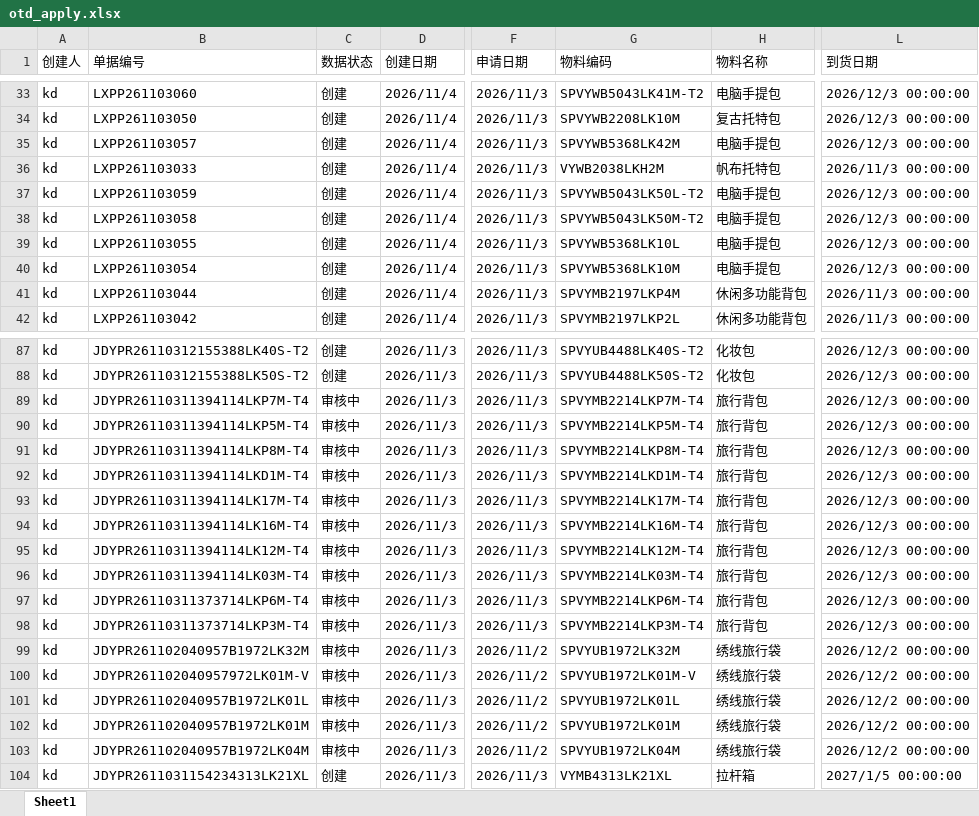
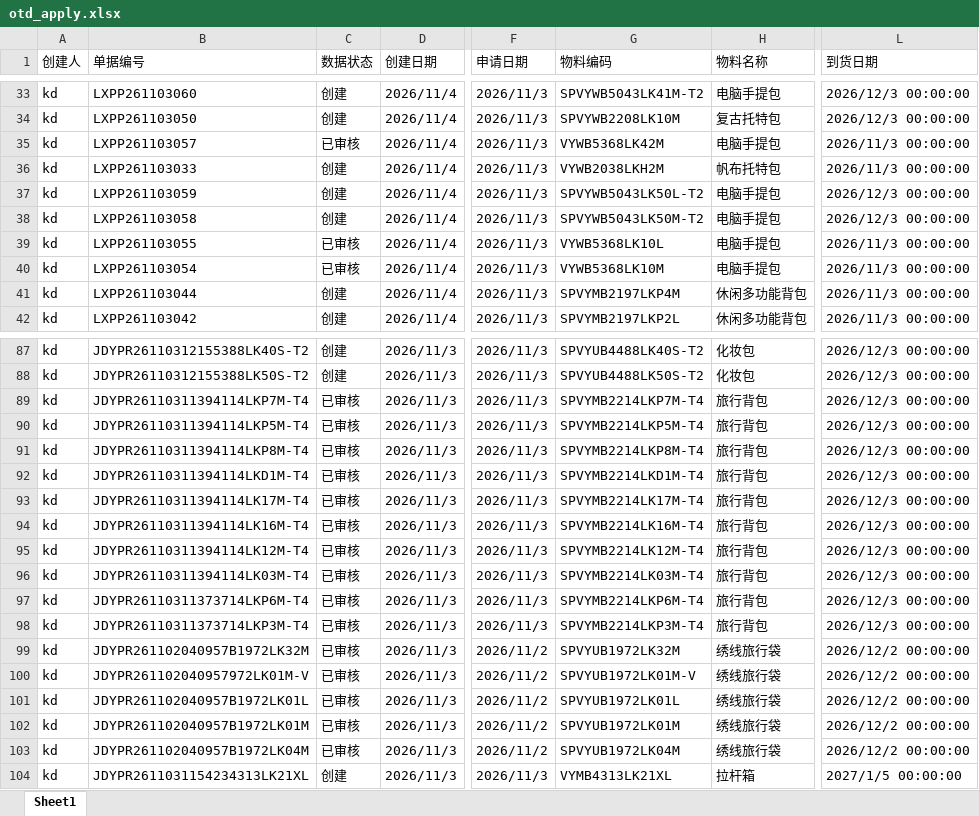
Before and after one commit to yikeqingsongguo/HY.supply-chain-management, an Excel workbook: src/otd_apply.xlsx, sheet Sheet1, drawn as a sheet; only a part is shown, gaps mark what is left out; values as stored, in another font and other column widths than the file's, no borders; the diff covers the shown part only; the diff names each change by its address in the sheet, - before the commit and + after, or states it on an @@ line.

```diff
--- a/src/otd_apply.xlsx (sheet Sheet1)
+++ b/src/otd_apply.xlsx (sheet Sheet1)
-C35 (数据状态): 创建
+C35 (数据状态): 已审核
-G35 (物料编码): SPVYWB5368LK42M
+G35 (物料编码): VYWB5368LK42M
-L35 (到货日期): 2026/12/3 00:00:00
+L35 (到货日期): 2026/11/3 00:00:00
-C39:C40 (数据状态): 创建
+C39:C40 (数据状态): 已审核
-G39 (物料编码): SPVYWB5368LK10L
+G39 (物料编码): VYWB5368LK10L
-L39:L40 (到货日期): 2026/12/3 00:00:00
+L39:L40 (到货日期): 2026/11/3 00:00:00
-G40 (物料编码): SPVYWB5368LK10M
+G40 (物料编码): VYWB5368LK10M
-C89:C103 (数据状态): 审核中
+C89:C103 (数据状态): 已审核
```
Also changed, not shown: 1 added row, 1 removed row and 82 edited cells elsewhere in this sheet, src/otd_recv.xlsx, src/采购订单.xlsx, 1 other file.
